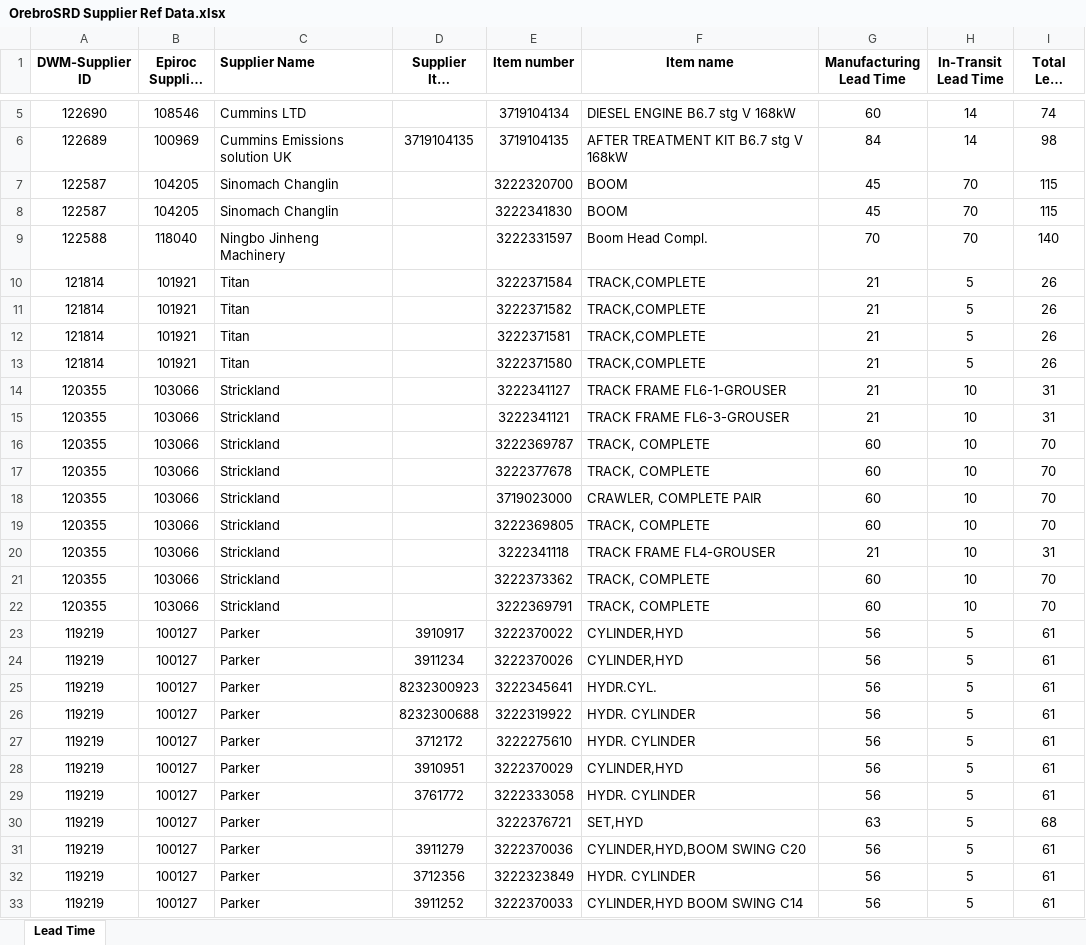
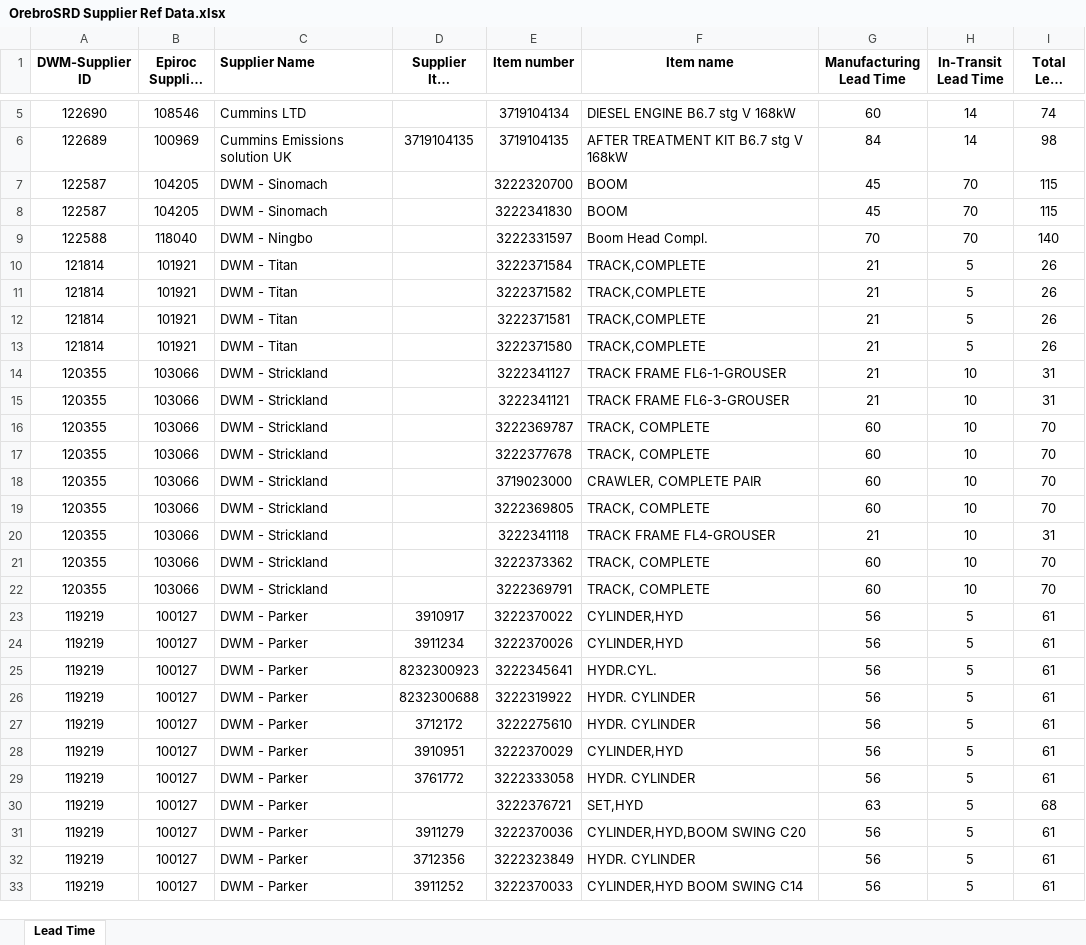
Before and after one commit to chriscauley-cell1022/inventory_portal, an Excel workbook: OrebroSRD/OrebroSRD Supplier Ref Data.xlsx, sheet Lead Time, drawn as a sheet; only a part is shown, gaps mark what is left out; long unchanged cells end in …; values as stored, in another font and other column widths than the file's, no borders; the diff covers the shown part only; the diff names each change by its address in the sheet, - before the commit and + after, or states it on an @@ line.

```diff
--- a/OrebroSRD/OrebroSRD Supplier Ref Data.xlsx (sheet Lead Time)
+++ b/OrebroSRD/OrebroSRD Supplier Ref Data.xlsx (sheet Lead Time)
-C7:C8 (Supplier Name): Sinomach Changlin
+C7:C8 (Supplier Name): DWM - Sinomach
-C9 (Supplier Name): Ningbo Jinheng Machinery
+C9 (Supplier Name): DWM - Ningbo
-C10:C13 (Supplier Name): Titan
+C10:C13 (Supplier Name): DWM - Titan
-C14:C22 (Supplier Name): Strickland
+C14:C22 (Supplier Name): DWM - Strickland
-C23:C33 (Supplier Name): Parker
+C23:C33 (Supplier Name): DWM - Parker
```
Also changed, not shown: 169 edited cells elsewhere in this sheet, databases/supplier_metrics_2026-07-03.xlsx, 21 other files.
